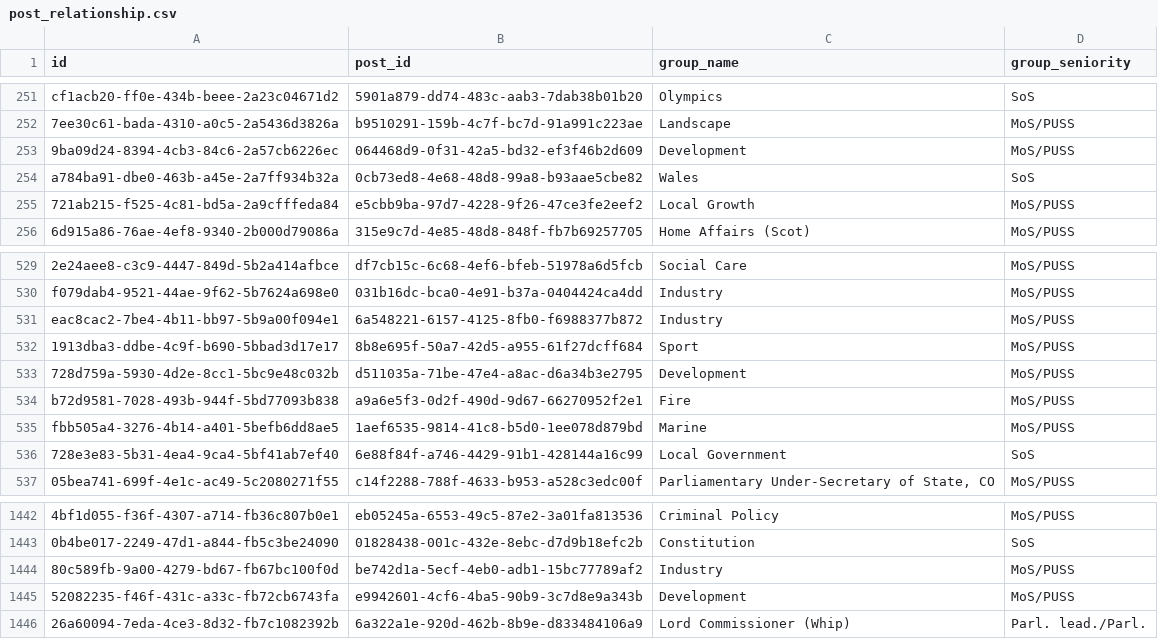
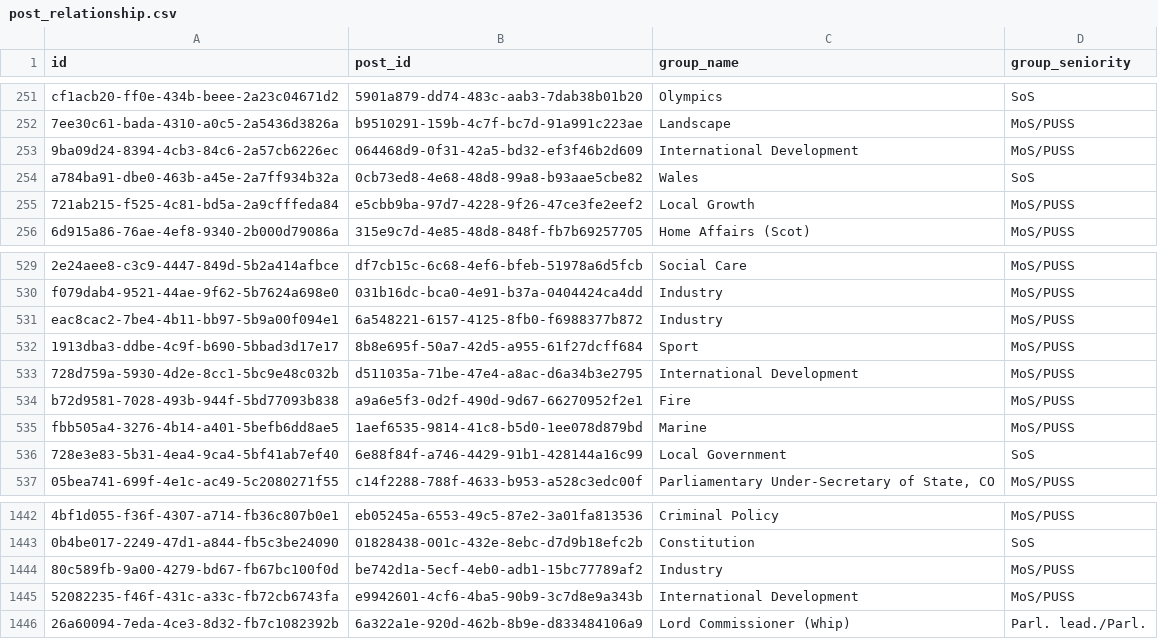
Before and after one commit to instituteforgov/ifg-ministers-database-public, a CSV file: data/post_relationship.csv, drawn as a sheet; only a part is shown, gaps mark what is left out; the diff names each change by its address in the sheet, - before the commit and + after, or states it on an @@ line.

Commit message:
Update data

```diff
--- a/data/post_relationship.csv
+++ b/data/post_relationship.csv
-C253 (group_name): Development
+C253 (group_name): International Development
-C533 (group_name): Development
+C533 (group_name): International Development
-C1445 (group_name): Development
+C1445 (group_name): International Development
```
Also changed, not shown: 1 other file.
